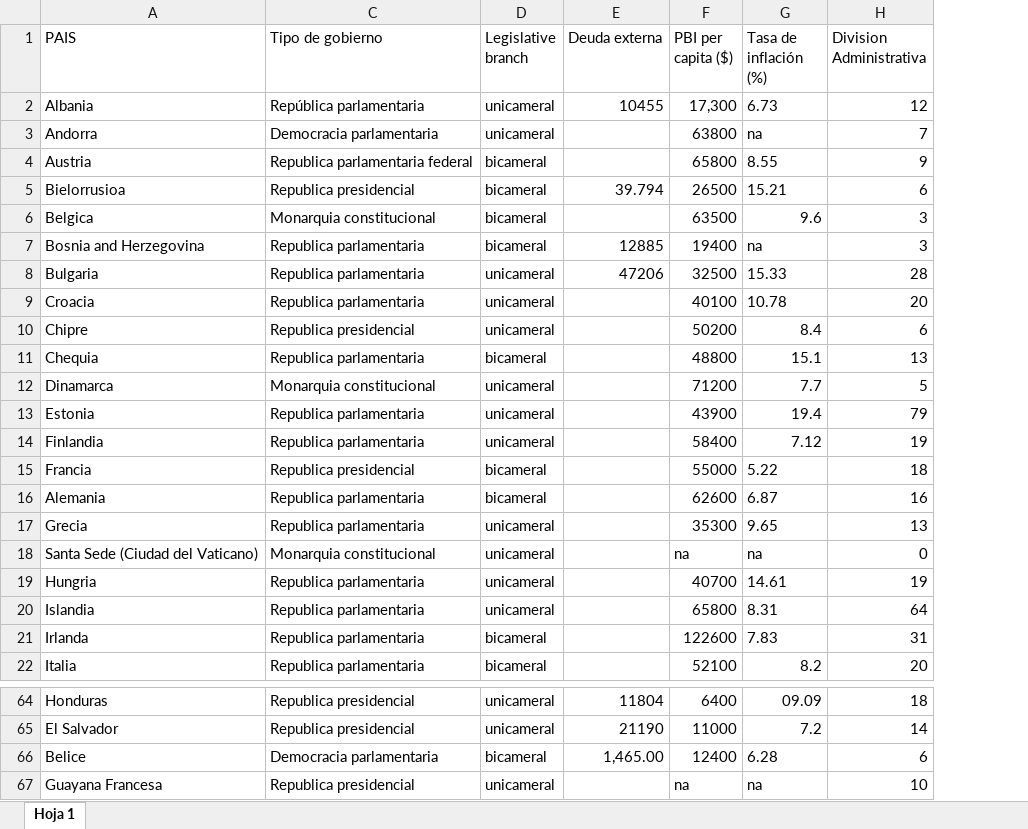
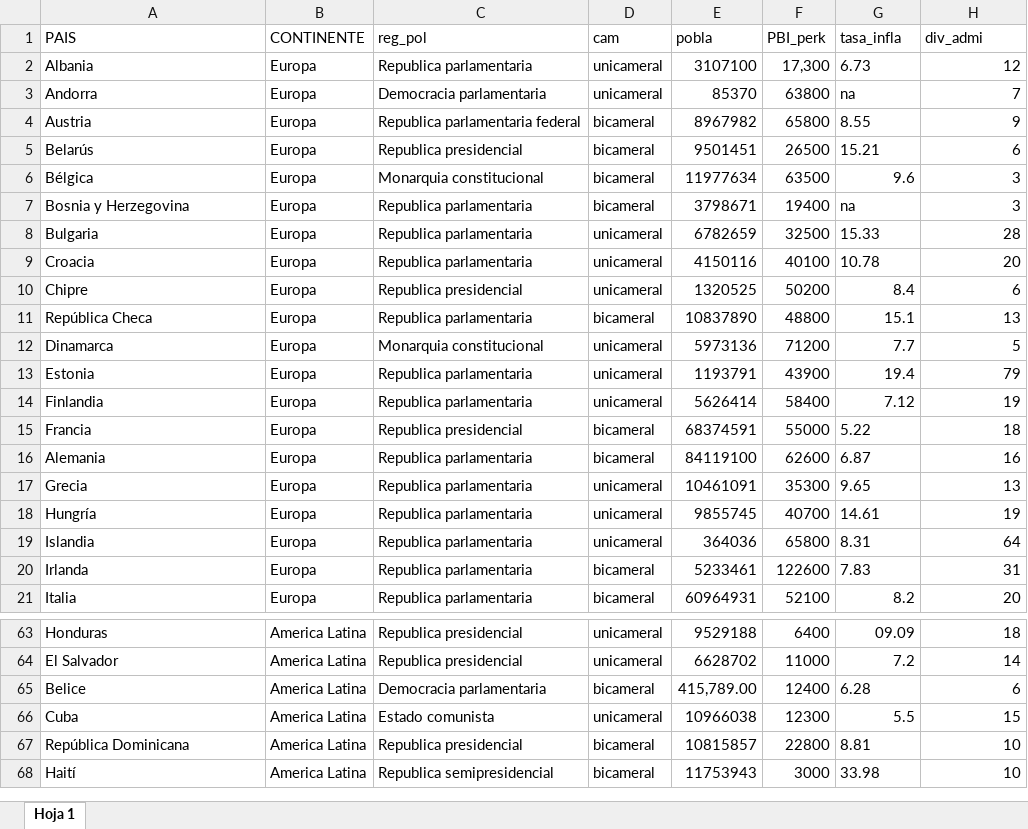
Before and after one commit to AndreaSofiaVA/TRABAJO_GRUPAL, an Excel workbook: EU_AL.xlsx, sheet Hoja 1, drawn as a sheet; only a part is shown, gaps mark what is left out; values as stored, in another font and other column widths than the file's, no borders; charts and pictures not drawn; removed rows and columns are numbered as before the commit, all else as after; the diff covers the shown part only; the diff names each change by its address in the sheet, - before the commit and + after, or states it on an @@ line.

```diff
--- a/EU_AL.xlsx (sheet Hoja 1)
+++ b/EU_AL.xlsx (sheet Hoja 1)
@@ column B (CONTINENTE) unhidden, rows 2-21: all Europa; rows 63-65: all America Latina @@
-column E (Deuda externa), rows 2-8: 10455 |  |  | 39.794 |  | 12885 | 47206; rows 64-66: 11804 | 21190 | 1,465.00
+column E (pobla), rows 2-21: 3107100 | 85370 | 8967982 | 9501451 | 11977634 | 3798671 | 6782659 | 4150116 | 1320525 | 10837890 | 5973136 | 1193791 | 5626414 | 68374591 | 84119100 | 10461091 | 9855745 | 364036 | 5233461 | 60964931; rows 63-65: 9529188 | 6628702 | 415,789.00
-C1: Tipo de gobierno
+C1: reg_pol
-D1: Legislative branch
+D1: cam
-F1: PBI per capita ($)
+F1: PBI_perk
-G1: Tasa de inflación (%)
+G1: tasa_infla
-H1: Division Administrativa
+H1: div_admi
-C2 (reg_pol): República parlamentaria
+C2 (reg_pol): Republica parlamentaria
-A5 (PAIS): Bielorrusioa
+A5 (PAIS): Belarús
-A6 (PAIS): Belgica
+A6 (PAIS): Bélgica
-A7 (PAIS): Bosnia and Herzegovina
+A7 (PAIS): Bosnia y Herzegovina
-A11 (PAIS): Chequia
+A11 (PAIS): República Checa
-row 18: Santa Sede (Ciudad del Vaticano) | Monarquia constitucional | unicameral |  | na | na | 0
-A18 (PAIS): Hungria
+A18 (PAIS): Hungría
-row 67: Guayana Francesa | Republica presidencial | unicameral |  | na | na | 10
+row 66: Cuba | America Latina | Estado comunista | unicameral | 10966038 | 12300 | 5.5 | 15
+row 67: República Dominicana | America Latina | Republica presidencial | bicameral | 10815857 | 22800 | 8.81 | 10
+row 68: Haití | America Latina | Republica semipresidencial | bicameral | 11753943 | 3000 | 33.98 | 10
```
Also changed, not shown: 12 edited cells elsewhere in this sheet, hidden cells, 2 other files.
